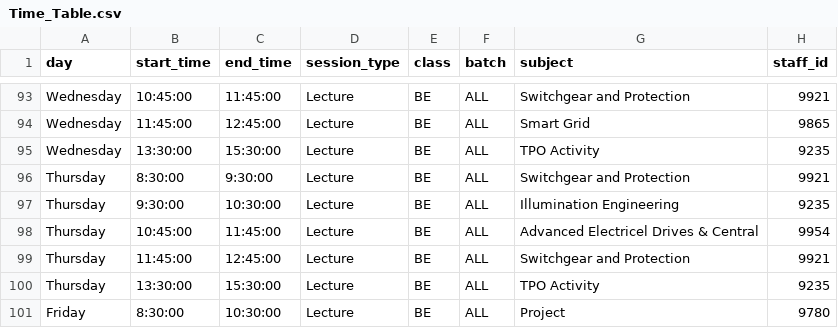
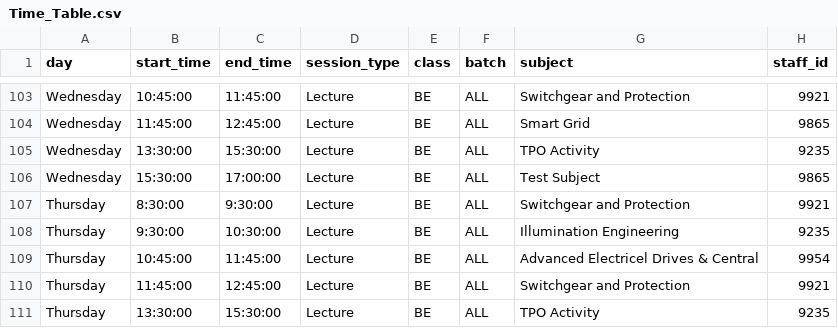
Before and after one commit to sayalimali1936-crypto/rfid-server, a CSV file: Time_Table.csv, drawn as a sheet; only a part is shown, gaps mark what is left out; the shorter side is filled out with more unchanged rows; the diff covers the shown part only.

```diff
--- a/Time_Table.csv
+++ b/Time_Table.csv
@@ -95,2 +105,3 @@ Wednesday,11:45:00,12:45:00,Lecture,BE,ALL,Smart Grid,9865
 Wednesday,13:30:00,15:30:00,Lecture,BE,ALL,TPO Activity,9235
+Wednesday,15:30:00,17:00:00,Lecture,BE,ALL,Test Subject,9865
 Thursday,8:30:00,9:30:00,Lecture,BE,ALL,Switchgear and Protection,9921
```
Also changed, not shown: 12 added rows elsewhere in this file.
